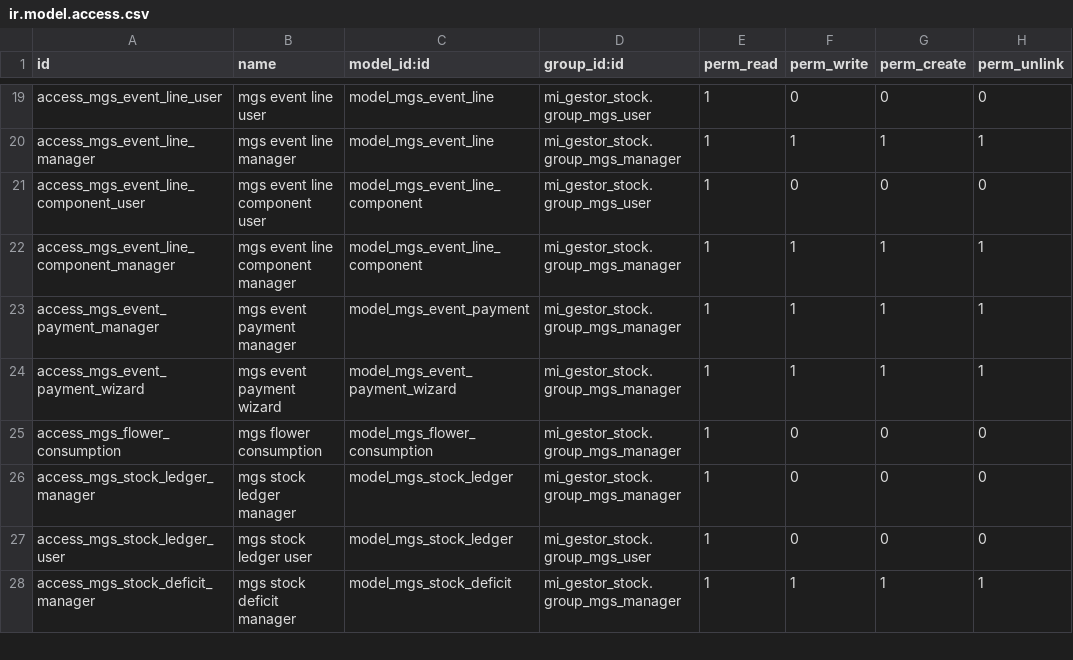
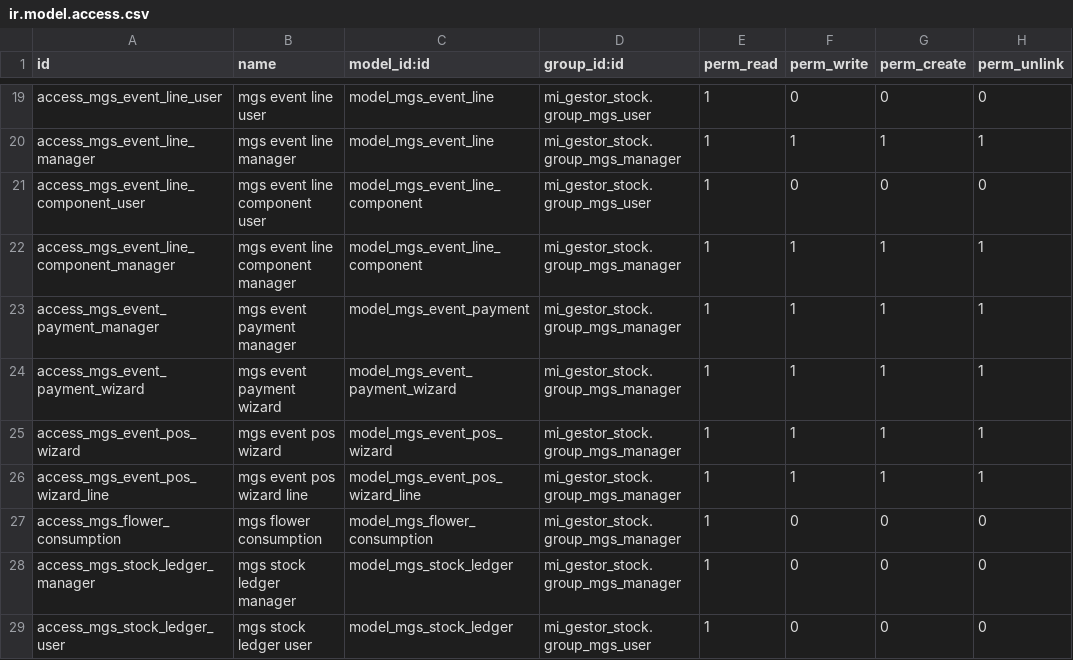
Before and after one commit to AaronRuizzz/EntreRamblasGestorStock, a CSV file: EntreRamblas/custom_addons/mi_gestor_stock/security/ir.model.access.csv, drawn as a sheet; only a part is shown, gaps mark what is left out; the shorter side is filled out with more unchanged rows.

```diff
--- a/EntreRamblas/custom_addons/mi_gestor_stock/security/ir.model.access.csv
+++ b/EntreRamblas/custom_addons/mi_gestor_stock/security/ir.model.access.csv
@@ -24,2 +24,4 @@ access_mgs_event_payment_manager,mgs event payment manager,model_mgs_event_payme
 access_mgs_event_payment_wizard,mgs event payment wizard,model_mgs_event_payment_wizard,mi_gestor_stock.group_mgs_manager,1,1,1,1
+access_mgs_event_pos_wizard,mgs event pos wizard,model_mgs_event_pos_wizard,mi_gestor_stock.group_mgs_manager,1,1,1,1
+access_mgs_event_pos_wizard_line,mgs event pos wizard line,model_mgs_event_pos_wizard_line,mi_gestor_stock.group_mgs_manager,1,1,1,1
 access_mgs_flower_consumption,mgs flower consumption,model_mgs_flower_consumption,mi_gestor_stock.group_mgs_manager,1,0,0,0
```
Also changed, not shown: 10 other files.
